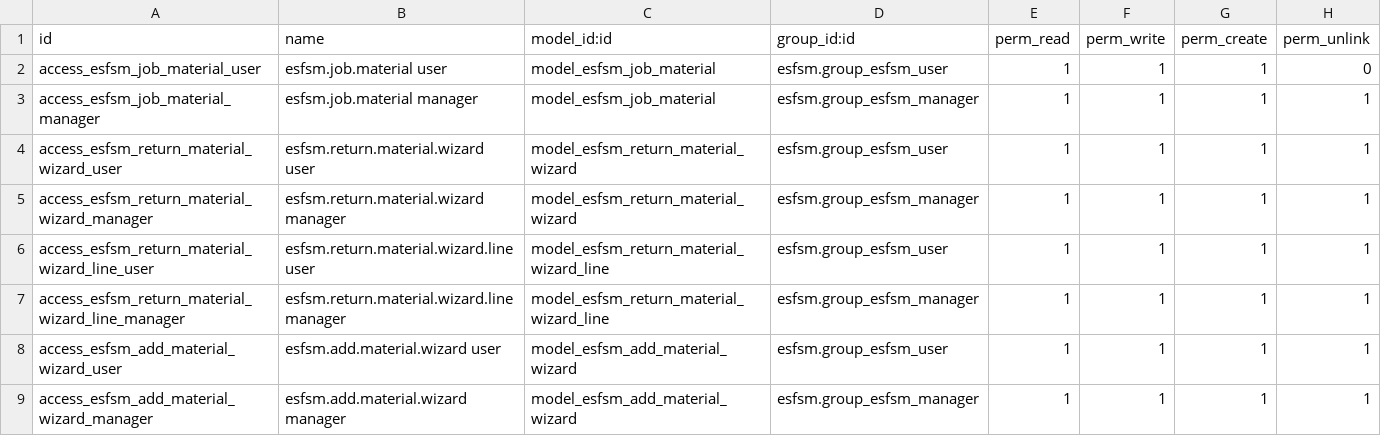
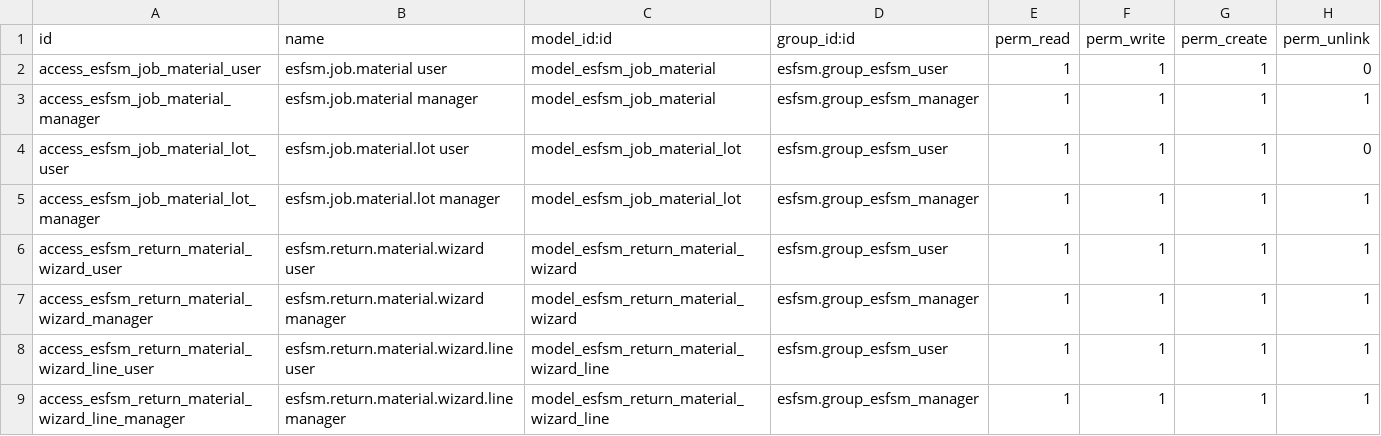
Before and after one commit to Palifra/esfsm_stock, a CSV file: security/ir.model.access.csv, drawn as a sheet; only a part is shown; the shorter side is filled out with more unchanged rows; the diff names each change by its address in the sheet, - before the commit and + after, or states it on an @@ line.

Commit message:
feat(esfsm_stock): Phase 1 — per-lot allocation schema + prior hotfixes
Schema (Phase 1 of per-lot allocation overhaul):
- New model esfsm.job.material.lot with taken/used/returned per lot
- Fields on esfsm.job.material: lot_allocation_ids, manual_lot_selection,
  lot_allocation_historical_gap, primary_lot_id (computed for legacy compat),
  *_per_lot_sum computed fields
- Constraint _check_lot_sum_matches (skipped when historical_gap=True)
- Feature flag per_lot_allocations_enabled (OFF by default in Phase 1)
- Standalone admin views for esfsm.job.material.lot
- Material form notebook page with paginated allocations (limit=5)
- 21 unit tests (15 smoke-tested on prod — 15/15 pass)

Prior hotfixes bundled:
- SQL constraints on material quantity fields (CHECK >= 0)
- Audit log in material.write() posting qty changes to job chatter
- Stock availability check in add wizard before picking creation

Design doc: docs/plans/2026-04-19-per-lot-allocation-design.md
Audit: docs/plans/2026-04-19-per-lot-allocation-audit.md

```diff
--- a/security/ir.model.access.csv
+++ b/security/ir.model.access.csv
+row 4: access_esfsm_job_material_lot_user | esfsm.job.material.lot user | model_esfsm_job_material_lot | esfsm.group_esfsm_user | 1 | 1 | 1 | 0
+row 5: access_esfsm_job_material_lot_manager | esfsm.job.material.lot manager | model_esfsm_job_material_lot | esfsm.group_esfsm_manager | 1 | 1 | 1 | 1
```
Also changed, not shown: 11 other files.
